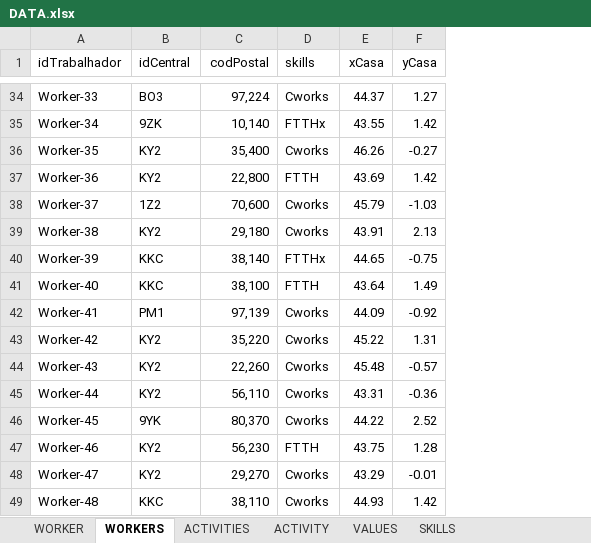
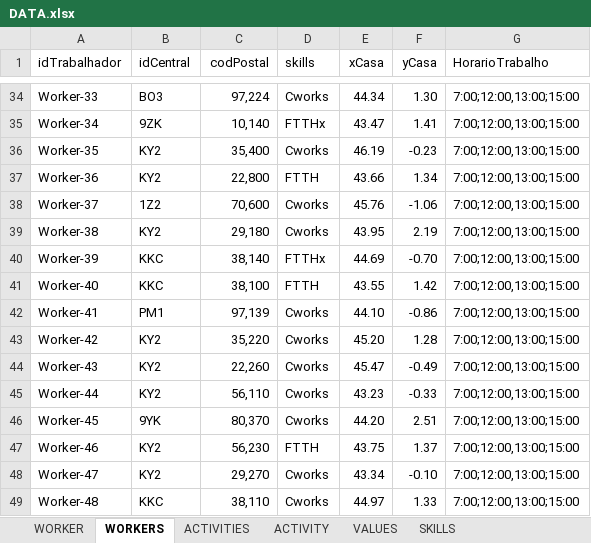
Before and after one commit to Jose-Cartaxo/ProjetoFinal3, an Excel workbook: DATA.xlsx, sheet WORKERS, drawn as a sheet; only a part is shown, gaps mark what is left out; values as stored, in another font and other column widths than the file's, no borders; the diff covers the shown part only; the diff names each change by its address in the sheet, - before the commit and + after, or states it on an @@ line.

```diff
--- a/DATA.xlsx (sheet WORKERS)
+++ b/DATA.xlsx (sheet WORKERS)
+column G (HorarioTrabalho), rows 34-49: all 7:00;12:00,13:00;15:00
-E34 (xCasa): 44.37
+E34 (xCasa): 44.34
-F34 (yCasa): 1.27
+F34 (yCasa): 1.30
-E35 (xCasa): 43.55
+E35 (xCasa): 43.47
-F35 (yCasa): 1.42
+F35 (yCasa): 1.41
-E36 (xCasa): 46.26
+E36 (xCasa): 46.19
-F36 (yCasa): -0.27
+F36 (yCasa): -0.23
-E37 (xCasa): 43.69
+E37 (xCasa): 43.66
-F37 (yCasa): 1.42
+F37 (yCasa): 1.34
-E38 (xCasa): 45.79
+E38 (xCasa): 45.76
-F38 (yCasa): -1.03
+F38 (yCasa): -1.06
-E39 (xCasa): 43.91
+E39 (xCasa): 43.95
-F39 (yCasa): 2.13
+F39 (yCasa): 2.19
-E40 (xCasa): 44.65
+E40 (xCasa): 44.69
-F40 (yCasa): -0.75
+F40 (yCasa): -0.70
-E41 (xCasa): 43.64
+E41 (xCasa): 43.55
-F41 (yCasa): 1.49
+F41 (yCasa): 1.42
-E42 (xCasa): 44.09
+E42 (xCasa): 44.10
-F42 (yCasa): -0.92
+F42 (yCasa): -0.86
-E43 (xCasa): 45.22
+E43 (xCasa): 45.20
-F43 (yCasa): 1.31
+F43 (yCasa): 1.28
-E44 (xCasa): 45.48
+E44 (xCasa): 45.47
-F44 (yCasa): -0.57
+F44 (yCasa): -0.49
-E45 (xCasa): 43.31
+E45 (xCasa): 43.23
-F45 (yCasa): -0.36
+F45 (yCasa): -0.33
-E46 (xCasa): 44.22
+E46 (xCasa): 44.20
-F46 (yCasa): 2.52
+F46 (yCasa): 2.51
-F47 (yCasa): 1.28
+F47 (yCasa): 1.37
-E48 (xCasa): 43.29
+E48 (xCasa): 43.34
-F48 (yCasa): -0.01
+F48 (yCasa): -0.10
-E49 (xCasa): 44.93
+E49 (xCasa): 44.97
-F49 (yCasa): 1.42
+F49 (yCasa): 1.33
```
Also changed, not shown: 293 edited cells elsewhere in this sheet, 8 other files.
